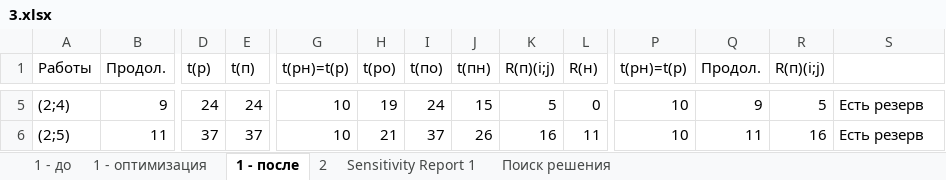
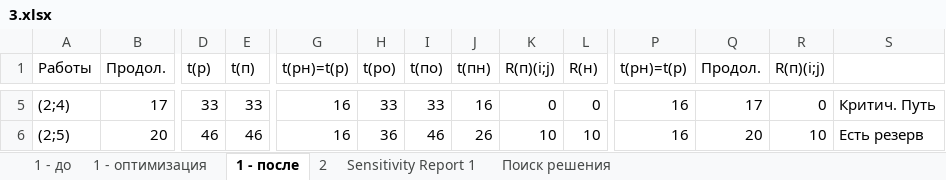
Before and after one commit to Emaxan/5Sem, an Excel workbook: MOptim/3.xlsx, sheet 1 - после, drawn as a sheet; only a part is shown, gaps mark what is left out; values as stored, in another font and other column widths than the file's, no borders; charts and pictures not drawn; the diff covers the shown part only; the diff names each change by its address in the sheet, - before the commit and + after, or states it on an @@ line.

```diff
--- a/MOptim/3.xlsx (sheet 1 - после)
+++ b/MOptim/3.xlsx (sheet 1 - после)
-B5 (Продол.): 9
+B5 (Продол.): 17
-D5 (t(p)): 24
+D5 (t(p)): 33
-E5 (t(п)): 24
+E5 (t(п)): 33
-G5:G6 (t(рн)=t(р)): 10
+G5:G6 (t(рн)=t(р)): 16
-H5 (t(ро)): 19
+H5 (t(ро)): 33
-I5 (t(по)): 24
+I5 (t(по)): 33
-J5 (t(пн)): 15
+J5 (t(пн)): 16
-K5 (R(п)(i;j)): 5
+K5 (R(п)(i;j)): 0
-P5:P6 (t(рн)=t(р)): 10
+P5:P6 (t(рн)=t(р)): 16
-Q5 (Продол.): 9
+Q5 (Продол.): 17
-R5 (R(п)(i;j)): 5
+R5 (R(п)(i;j)): 0
-S5: Есть резерв
+S5: Критич. Путь
-B6 (Продол.): 11
+B6 (Продол.): 20
-D6 (t(p)): 37
+D6 (t(p)): 46
-E6 (t(п)): 37
+E6 (t(п)): 46
-H6 (t(ро)): 21
+H6 (t(ро)): 36
-I6 (t(по)): 37
+I6 (t(по)): 46
-K6 (R(п)(i;j)): 16
+K6 (R(п)(i;j)): 10
-L6 (R(н)): 11
+L6 (R(н)): 10
-Q6 (Продол.): 11
+Q6 (Продол.): 20
-R6 (R(п)(i;j)): 16
+R6 (R(п)(i;j)): 10
```
Also changed, not shown: 98 edited cells elsewhere in this sheet, sheet 1 - оптимизация, sheet 2, formulas that keep their value, charts or pictures.
